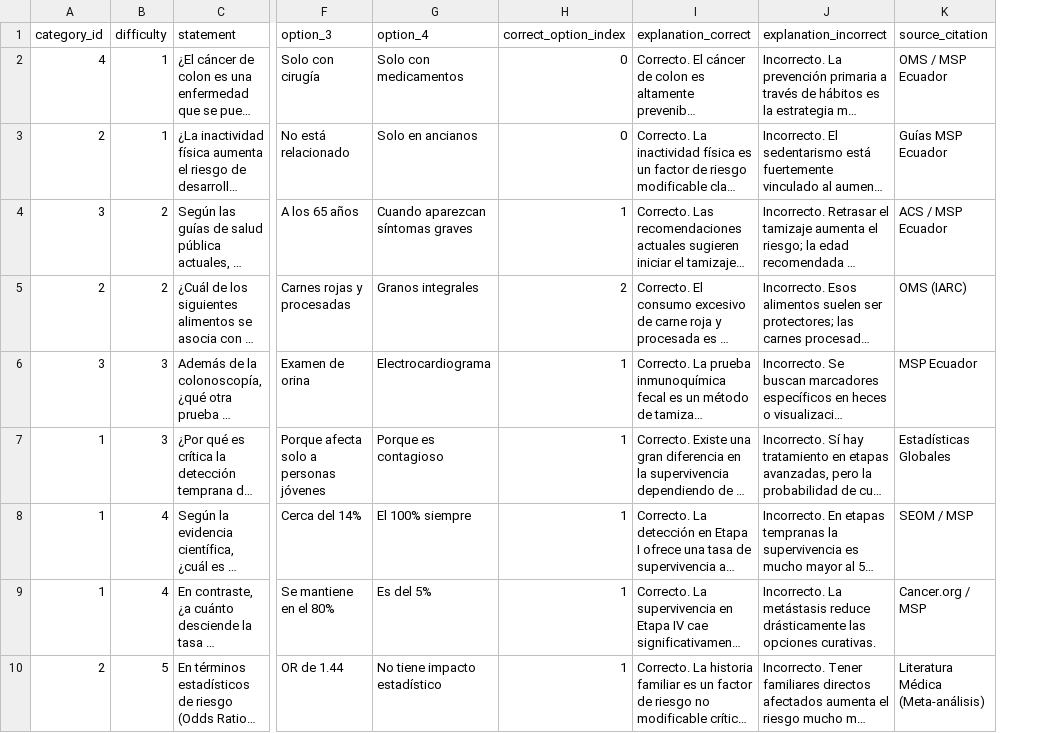
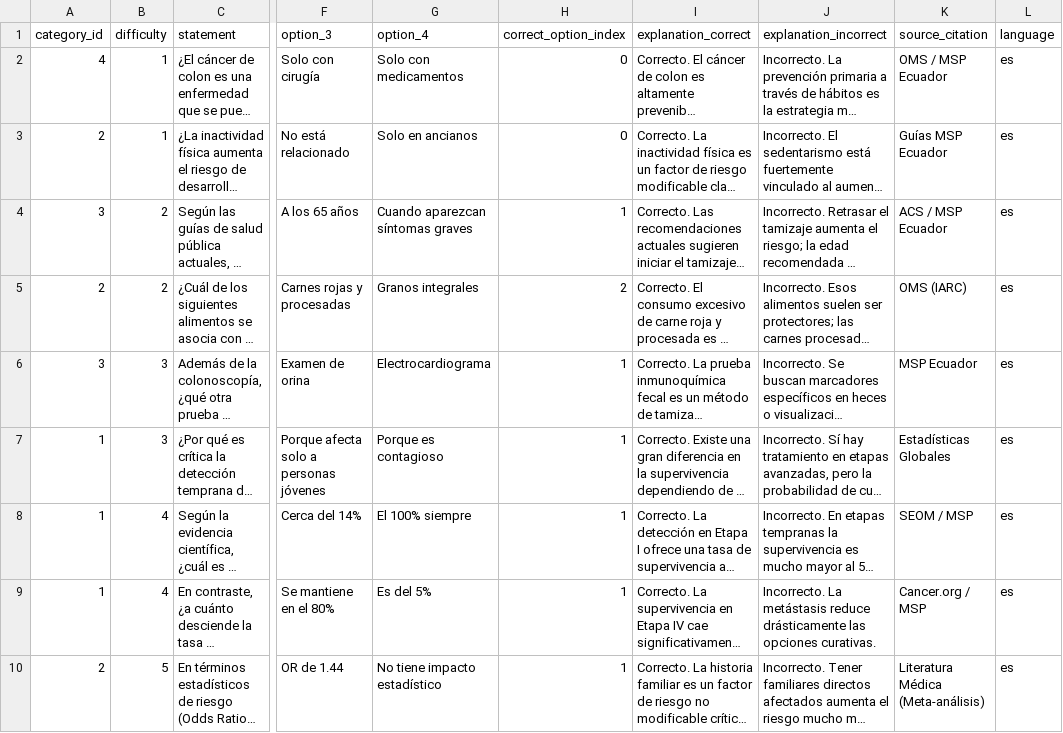
Before and after one commit to Joguisa/sg-ia-api, a CSV file: cuestionario_cancer_colon.csv, drawn as a sheet; only a part is shown, gaps mark what is left out; long unchanged cells end in …; the diff names each change by its address in the sheet, - before the commit and + after, or states it on an @@ line.

```diff
--- a/cuestionario_cancer_colon.csv
+++ b/cuestionario_cancer_colon.csv
+column L (language), rows 2-10: all es
```
Also changed, not shown: 10 other files.
